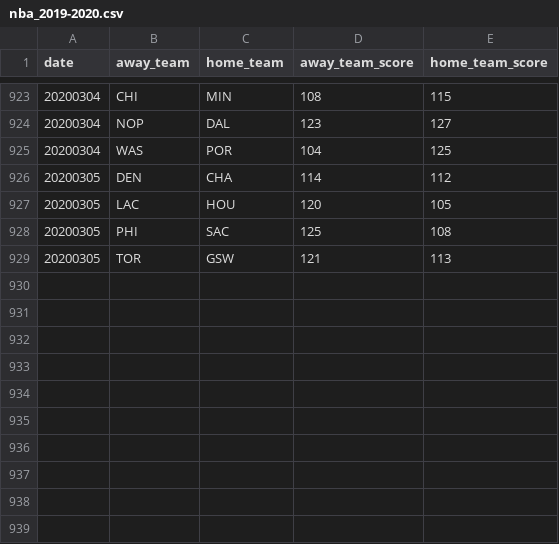
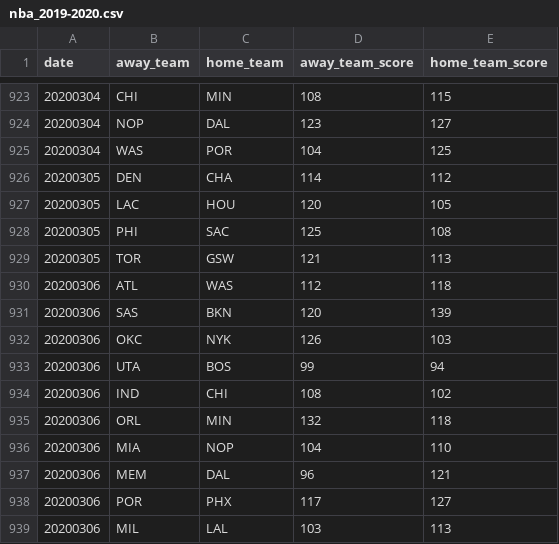
Before and after one commit to shawenyao/Who-is-number-1, a CSV file: data/nba_2019-2020.csv, drawn as a sheet; only a part is shown, gaps mark what is left out; the diff names each change by its address in the sheet, - before the commit and + after, or states it on an @@ line.

Commit message:
Update nba_2019-2020.csv

```diff
--- a/data/nba_2019-2020.csv
+++ b/data/nba_2019-2020.csv
+row 930: 20200306 | ATL | WAS | 112 | 118
+row 931: 20200306 | SAS | BKN | 120 | 139
+row 932: 20200306 | OKC | NYK | 126 | 103
+row 933: 20200306 | UTA | BOS | 99 | 94
+row 934: 20200306 | IND | CHI | 108 | 102
+row 935: 20200306 | ORL | MIN | 132 | 118
+row 936: 20200306 | MIA | NOP | 104 | 110
+row 937: 20200306 | MEM | DAL | 96 | 121
+row 938: 20200306 | POR | PHX | 117 | 127
+row 939: 20200306 | MIL | LAL | 103 | 113
```
